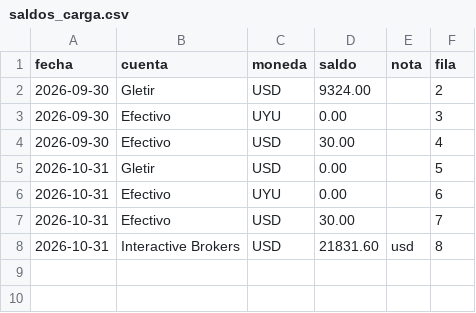
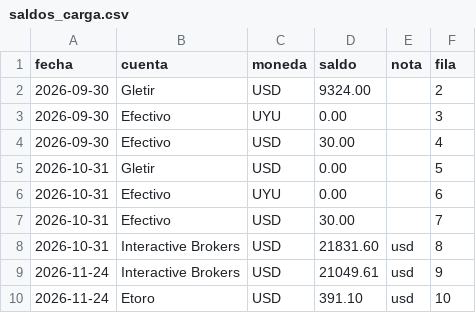
Before and after one commit to joacoguerrae/registro-gastos, a CSV file: data/staging/saldos_carga.csv, drawn as a sheet; the diff names each change by its address in the sheet, - before the commit and + after, or states it on an @@ line.

```diff
--- a/data/staging/saldos_carga.csv
+++ b/data/staging/saldos_carga.csv
+row 9: 2026-11-24 | Interactive Brokers | USD | 21049.61 | usd | 9
+row 10: 2026-11-24 | Etoro | USD | 391.10 | usd | 10
```
Also changed, not shown: data/fuentes/carga_manual.csv, 3 other files.
